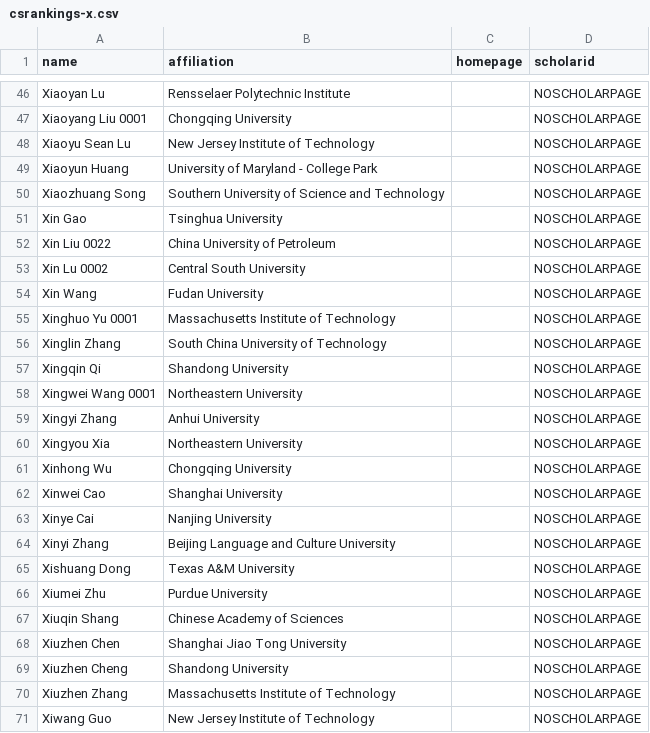
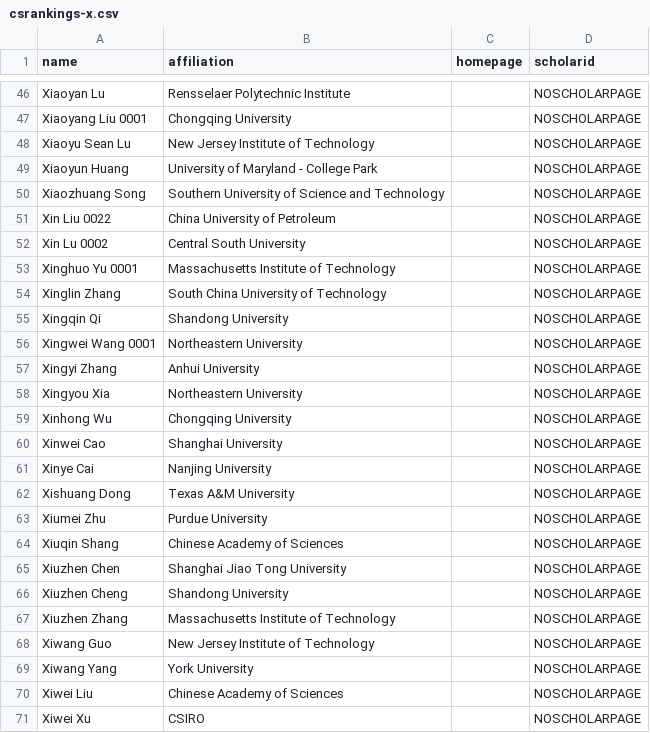
Before and after one commit to sds131/Ranking, a CSV file: csrankings-x.csv, drawn as a sheet; only a part is shown, gaps mark what is left out; the shorter side is filled out with more unchanged rows; the diff names each change by its address in the sheet, - before the commit and + after, or states it on an @@ line.

```diff
--- a/csrankings-x.csv
+++ b/csrankings-x.csv
-row 51: Xin Gao | Tsinghua University |  | NOSCHOLARPAGE
-row 54: Xin Wang | Fudan University |  | NOSCHOLARPAGE
-row 64: Xinyi Zhang | Beijing Language and Culture University |  | NOSCHOLARPAGE
```
Also changed, not shown: csrankings-3.csv, csrankings.csv, 18 other files.
